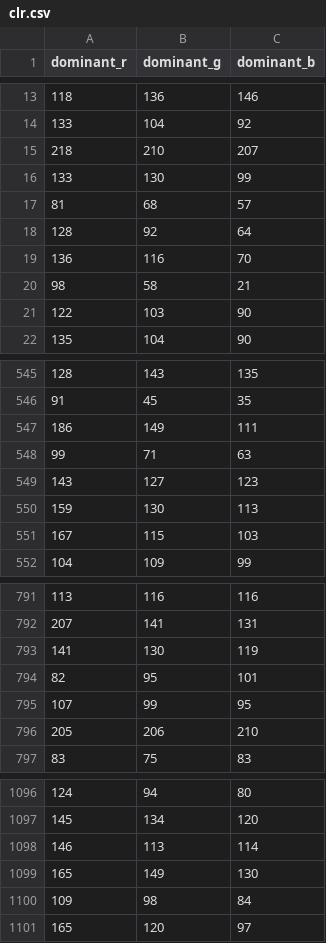
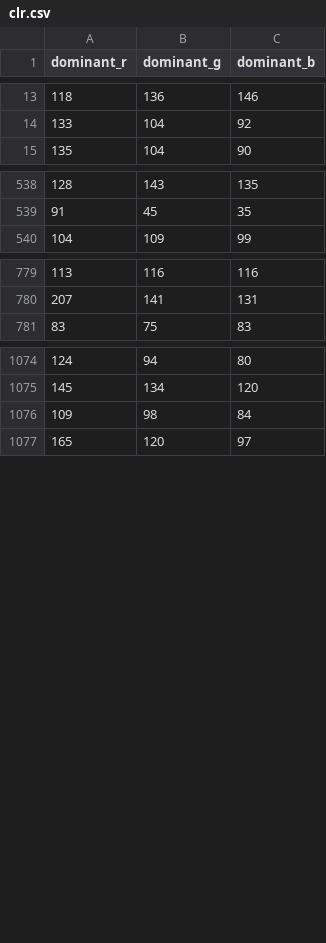
Before and after one commit to cid2rrrr/0220dbtest, a CSV file: dataset/clr.csv, drawn as a sheet; only a part is shown, gaps mark what is left out; the diff covers the shown part only.

```diff
--- a/dataset/clr.csv
+++ b/dataset/clr.csv
@@ -14,9 +14,2 @@ dominant_r,dominant_g,dominant_b
 133,104,92
-218,210,207
-133,130,99
-81,68,57
-128,92,64
-136,116,70
-98,58,21
-122,103,90
 135,104,90
@@ -546,7 +539,2 @@ dominant_r,dominant_g,dominant_b
 91,45,35
-186,149,111
-99,71,63
-143,127,123
-159,130,113
-167,115,103
 104,109,99
@@ -792,6 +780,2 @@ dominant_r,dominant_g,dominant_b
 207,141,131
-141,130,119
-82,95,101
-107,99,95
-205,206,210
 83,75,83
@@ -1097,4 +1075,2 @@ dominant_r,dominant_g,dominant_b
 145,134,120
-146,113,114
-165,149,130
 109,98,84
```
Also changed, not shown: 8 removed rows elsewhere in this file, dataset/facial.csv, dataset/img.csv, 6 other files.
